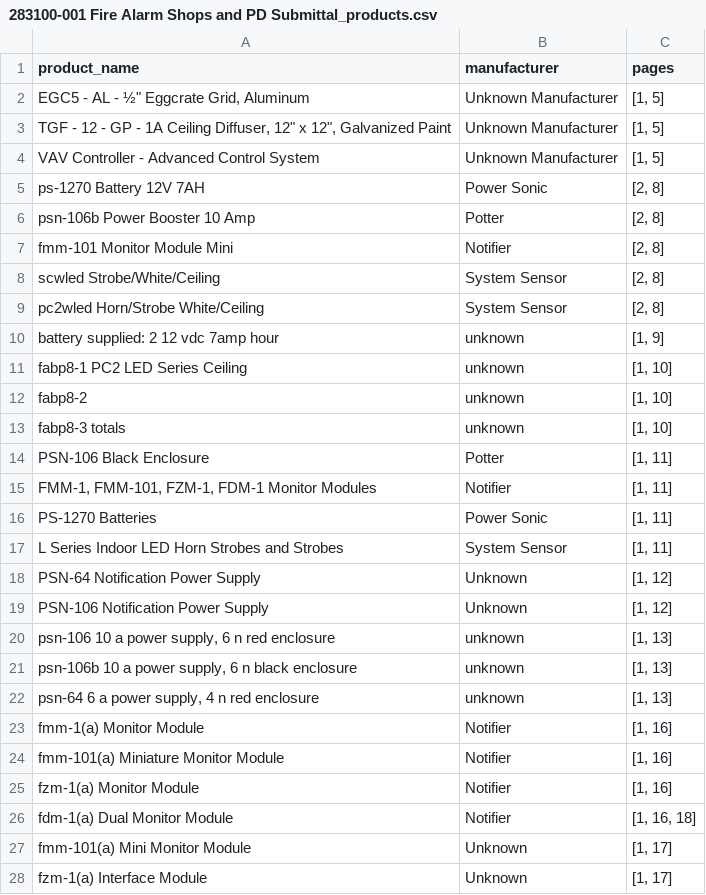
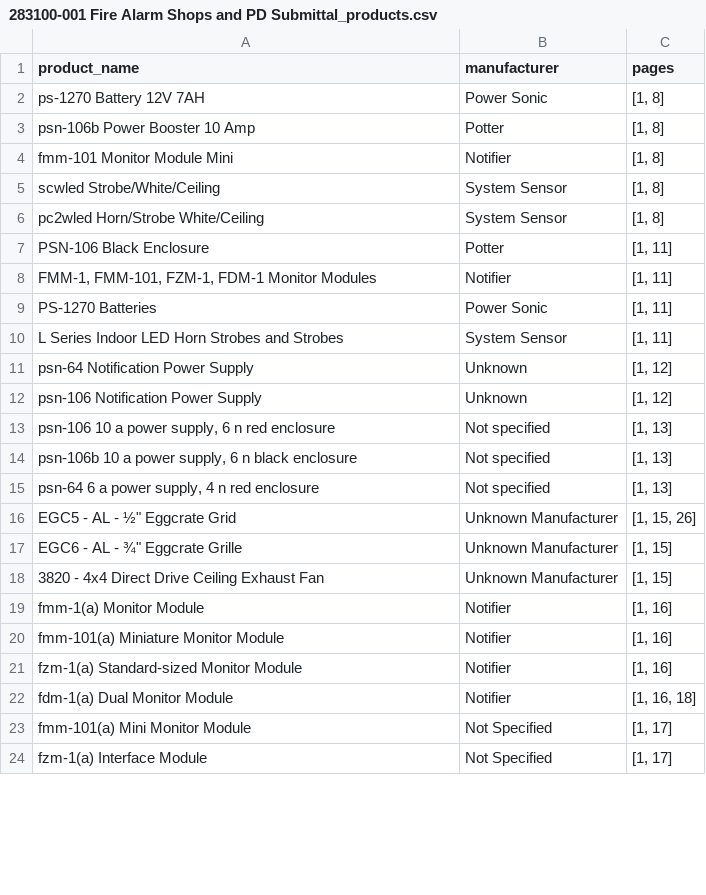
Before and after one commit to kych23/interview-assignment, a CSV file: output/283100-001 Fire Alarm Shops and PD Submittal_products.csv, drawn as a sheet; only a part is shown; the diff covers the shown part only.

```diff
--- a/output/283100-001 Fire Alarm Shops and PD Submittal_products.csv
+++ b/output/283100-001 Fire Alarm Shops and PD Submittal_products.csv
@@ -1,14 +1,7 @@
 product_name,manufacturer,pages
-"EGC5 - AL - ½"" Eggcrate Grid, Aluminum",Unknown Manufacturer,"[1, 5]"
-"TGF - 12 - GP - 1A Ceiling Diffuser, 12"" x 12"", Galvanized Paint",Unknown Manufacturer,"[1, 5]"
-VAV Controller - Advanced Control System,Unknown Manufacturer,"[1, 5]"
-ps-1270 Battery 12V 7AH,Power Sonic,"[2, 8]"
-psn-106b Power Booster 10 Amp,Potter,"[2, 8]"
-fmm-101 Monitor Module Mini,Notifier,"[2, 8]"
-scwled Strobe/White/Ceiling,System Sensor,"[2, 8]"
-pc2wled Horn/Strobe White/Ceiling,System Sensor,"[2, 8]"
-battery supplied: 2 12 vdc 7amp hour,unknown,"[1, 9]"
-fabp8-1 PC2 LED Series Ceiling,unknown,"[1, 10]"
-fabp8-2,unknown,"[1, 10]"
-fabp8-3 totals,unknown,"[1, 10]"
+ps-1270 Battery 12V 7AH,Power Sonic,"[1, 8]"
+psn-106b Power Booster 10 Amp,Potter,"[1, 8]"
+fmm-101 Monitor Module Mini,Notifier,"[1, 8]"
+scwled Strobe/White/Ceiling,System Sensor,"[1, 8]"
+pc2wled Horn/Strobe White/Ceiling,System Sensor,"[1, 8]"
 PSN-106 Black Enclosure,Potter,"[1, 11]"
@@ -17,12 +10,15 @@ PS-1270 Batteries,Power Sonic,"[1, 11]"
 L Series Indoor LED Horn Strobes and Strobes,System Sensor,"[1, 11]"
-PSN-64 Notification Power Supply,Unknown,"[1, 12]"
-PSN-106 Notification Power Supply,Unknown,"[1, 12]"
-"psn-106 10 a power supply, 6 n red enclosure",unknown,"[1, 13]"
-"psn-106b 10 a power supply, 6 n black enclosure",unknown,"[1, 13]"
-"psn-64 6 a power supply, 4 n red enclosure",unknown,"[1, 13]"
+psn-64 Notification Power Supply,Unknown,"[1, 12]"
+psn-106 Notification Power Supply,Unknown,"[1, 12]"
+"psn-106 10 a power supply, 6 n red enclosure",Not specified,"[1, 13]"
+"psn-106b 10 a power supply, 6 n black enclosure",Not specified,"[1, 13]"
+"psn-64 6 a power supply, 4 n red enclosure",Not specified,"[1, 13]"
+"EGC5 - AL - ½"" Eggcrate Grid",Unknown Manufacturer,"[1, 15, 26]"
+"EGC6 - AL - ¾"" Eggcrate Grille",Unknown Manufacturer,"[1, 15]"
+3820 - 4x4 Direct Drive Ceiling Exhaust Fan,Unknown Manufacturer,"[1, 15]"
 fmm-1(a) Monitor Module,Notifier,"[1, 16]"
 fmm-101(a) Miniature Monitor Module,Notifier,"[1, 16]"
-fzm-1(a) Monitor Module,Notifier,"[1, 16]"
+fzm-1(a) Standard-sized Monitor Module,Notifier,"[1, 16]"
 fdm-1(a) Dual Monitor Module,Notifier,"[1, 16, 18]"
-fmm-101(a) Mini Monitor Module,Unknown,"[1, 17]"
-fzm-1(a) Interface Module,Unknown,"[1, 17]"
+fmm-101(a) Mini Monitor Module,Not Specified,"[1, 17]"
+fzm-1(a) Interface Module,Not Specified,"[1, 17]"
```
Also changed, not shown: 7 added rows, 8 removed rows and 23 edited cells elsewhere in this file, output/230000-001 HVAC Submittal_products.csv, output/KP OLAB 220523-001 Plumbing Piping Valves FA_products.csv, 3 other files.
